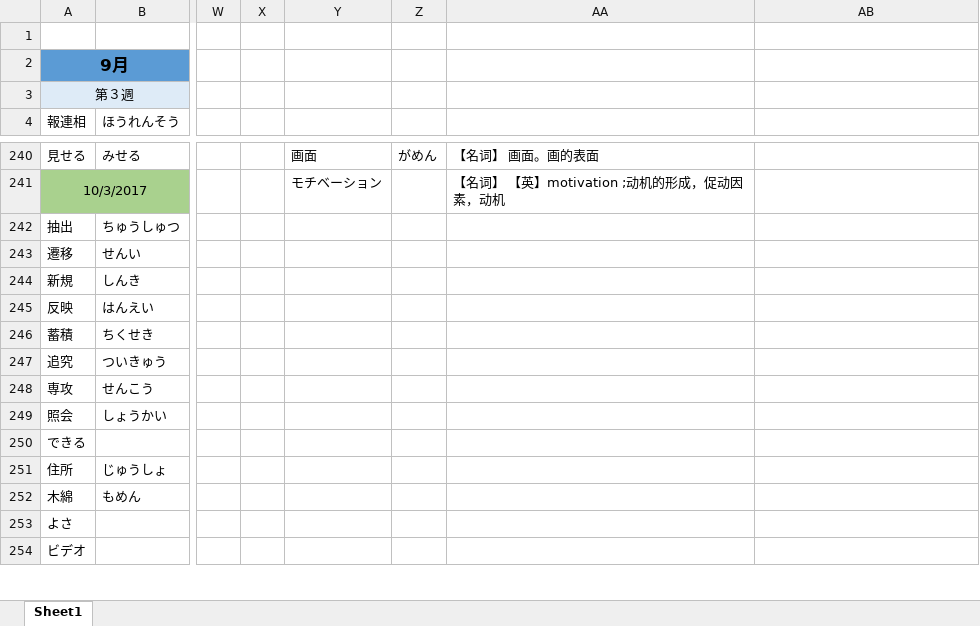
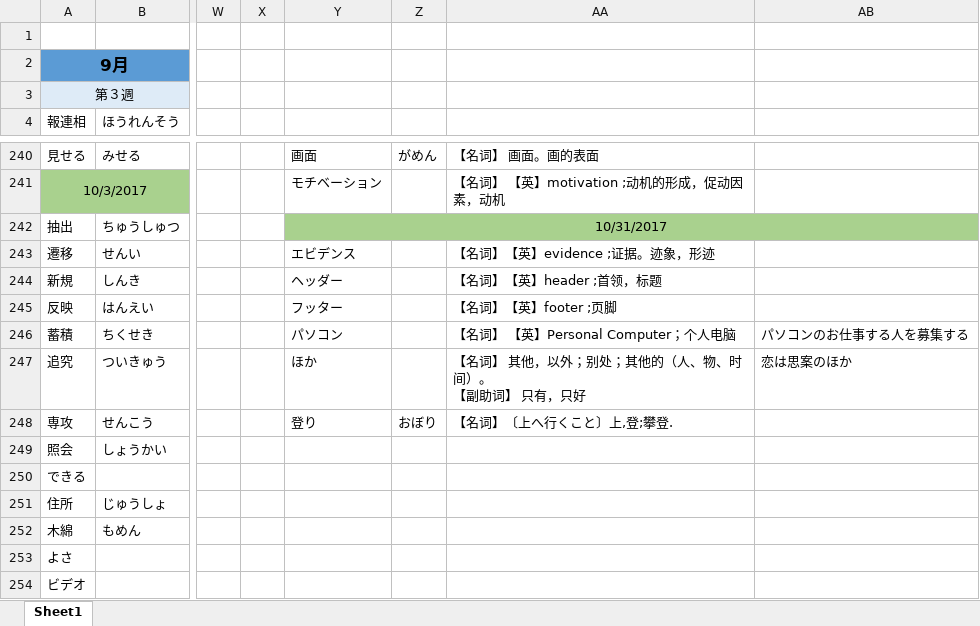
Before and after one commit to smh2274/Japan, an Excel workbook: 日本語単語.xlsx, sheet Sheet1, drawn as a sheet; only a part is shown, gaps mark what is left out; values as stored, in another font and other column widths than the file's, no borders; ↵ is a line break in a cell; the diff names each change by its address in the sheet, - before the commit and + after, or states it on an @@ line.

```diff
--- a/日本語単語.xlsx (sheet Sheet1)
+++ b/日本語単語.xlsx (sheet Sheet1)
-Y242: (empty)
+Y242: 10/31/2017
-Y242:AB242 fill: none
+Y242:AB242 fill: #A9D18E
+Y242:AB242 merged
-Y243: (empty)
+Y243: エビデンス
-AA243: (empty)
+AA243: 【名词】【英】evidence ;证据。迹象，形迹
-Y244: (empty)
+Y244: ヘッダー
-AA244: (empty)
+AA244: 【名词】【英】header ;首领，标题
-Y245: (empty)
+Y245: フッター
-AA245: (empty)
+AA245: 【名词】【英】footer ;页脚
-Y246: (empty)
+Y246: パソコン
-AA246: (empty)
+AA246: 【名词】 【英】Personal Computer；个人电脑
-AB246: (empty)
+AB246: パソコンのお仕事する人を募集する
-Y247: (empty)
+Y247: ほか
-AA247: (empty)
+AA247: 【名词】 其他，以外；别处；其他的（人、物、时间）。 ↵ 【副助词】 只有，只好
-AB247: (empty)
+AB247: 恋は思案のほか
-Y248: (empty)
+Y248: 登り
-Z248: (empty)
+Z248: おぼり
-AA248: (empty)
+AA248: 【名词】〔上へ行くこと〕上,登;攀登.
```
Also changed, not shown: 3 other files.
